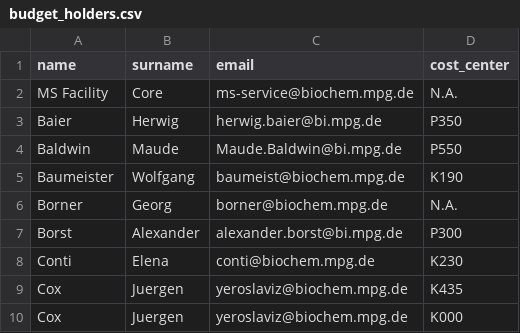
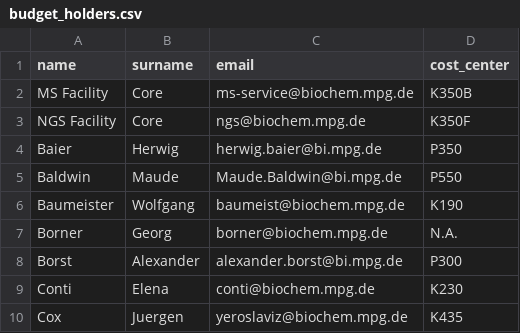
Before and after one commit to yeroslaviz/BCFMS-project-management, a CSV file: ms-app/budget_holders.csv, drawn as a sheet; only a part is shown; the shorter side is filled out with more unchanged rows.

Commit message:
correct falsely assigned cost centre / group leader to user

```diff
--- a/ms-app/budget_holders.csv
+++ b/ms-app/budget_holders.csv
@@ -1,3 +1,4 @@
 name,surname,email,cost_center
-MS Facility,Core,ms-service@biochem.mpg.de,N.A.
+MS Facility,Core,ms-service@biochem.mpg.de,K350B
+NGS Facility,Core,ngs@biochem.mpg.de,K350F
 Baier,Herwig,herwig.baier@bi.mpg.de,P350
```
Also changed, not shown: 7 other files.
